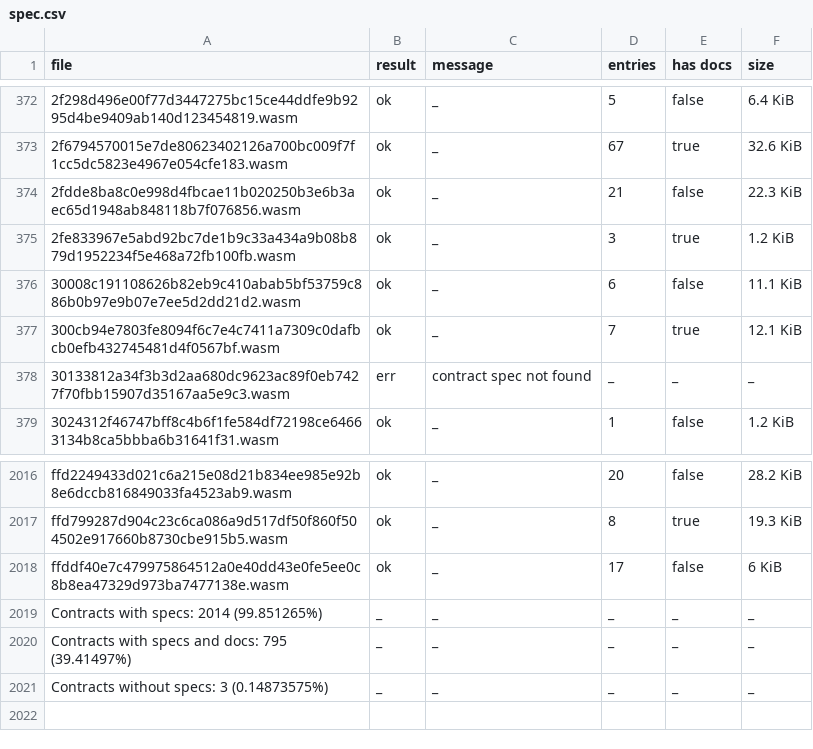
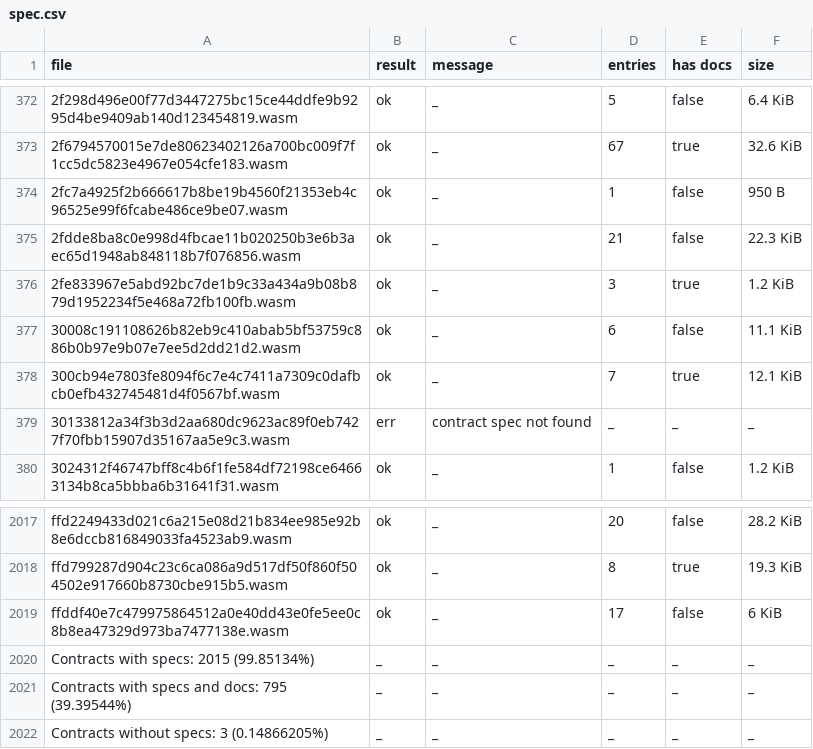
Before and after one commit to stellar-experimental/contract-wasms, a CSV file: analysis/spec.csv, drawn as a sheet; only a part is shown, gaps mark what is left out.

```diff
--- a/analysis/spec.csv
+++ b/analysis/spec.csv
@@ -373,2 +373,3 @@ file,result,message,entries,has docs,size
 2f6794570015e7de80623402126a700bc009f7f1cc5dc5823e4967e054cfe183.wasm,ok,_,67,true,32.6 KiB
+2fc7a4925f2b666617b8be19b4560f21353eb4c96525e99f6fcabe486ce9be07.wasm,ok,_,1,false,950 B
 2fdde8ba8c0e998d4fbcae11b020250b3e6b3aec65d1948ab848118b7f076856.wasm,ok,_,21,false,22.3 KiB
@@ -2018,4 +2019,4 @@ ffd799287d904c23c6ca086a9d517df50f860f504502e917660b8730cbe915b5.wasm,ok,_,8,tru
 ffddf40e7c479975864512a0e40dd43e0fe5ee0c8b8ea47329d973ba7477138e.wasm,ok,_,17,false,6 KiB
-Contracts with specs: 2014 (99.851265%),_,_,_,_,_
-Contracts with specs and docs: 795 (39.41497%),_,_,_,_,_
-Contracts without specs: 3 (0.14873575%),_,_,_,_,_
+Contracts with specs: 2015 (99.85134%),_,_,_,_,_
+Contracts with specs and docs: 795 (39.39544%),_,_,_,_,_
+Contracts without specs: 3 (0.14866205%),_,_,_,_,_
```
Also changed, not shown: analysis/dupe-code.csv, analysis/dupe-sections.csv, 12 other files.
